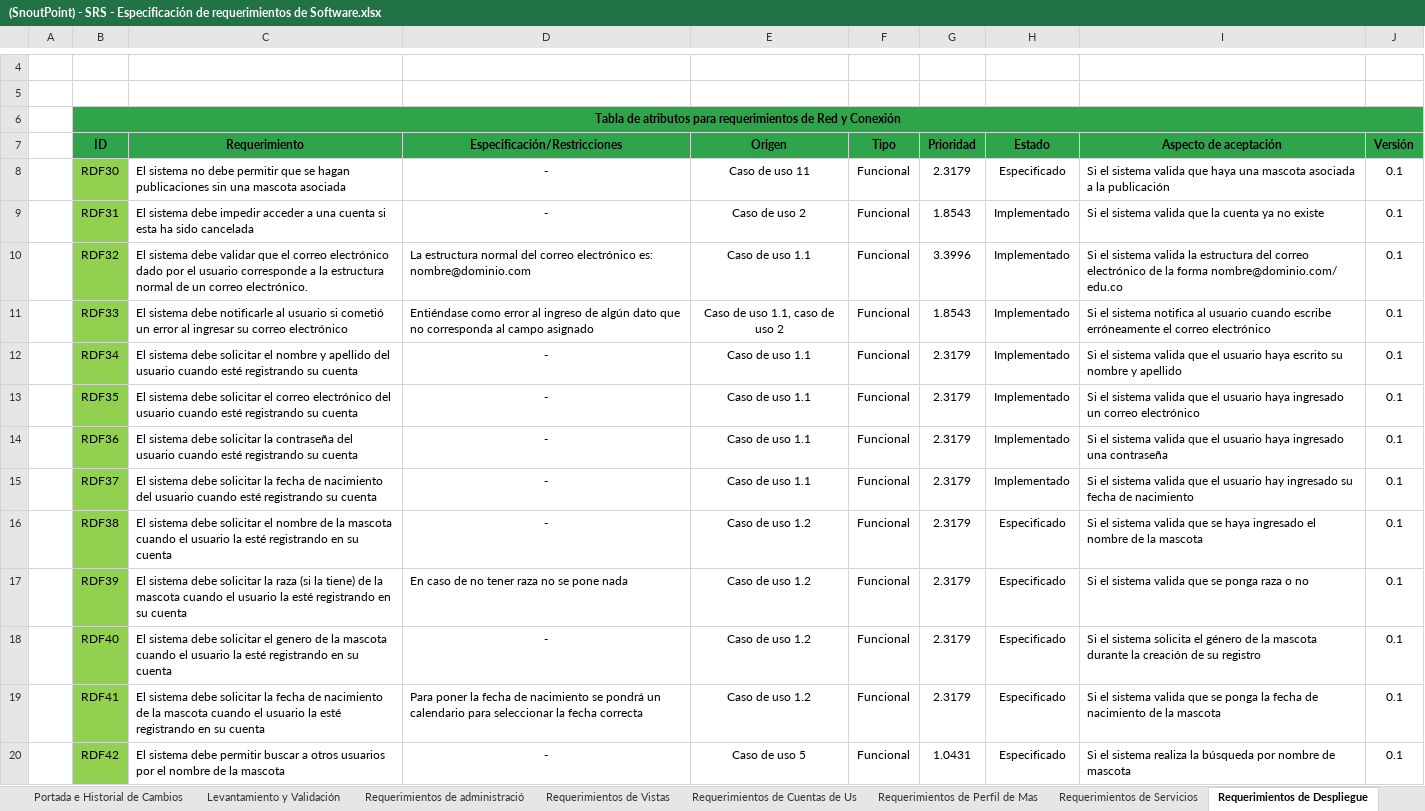
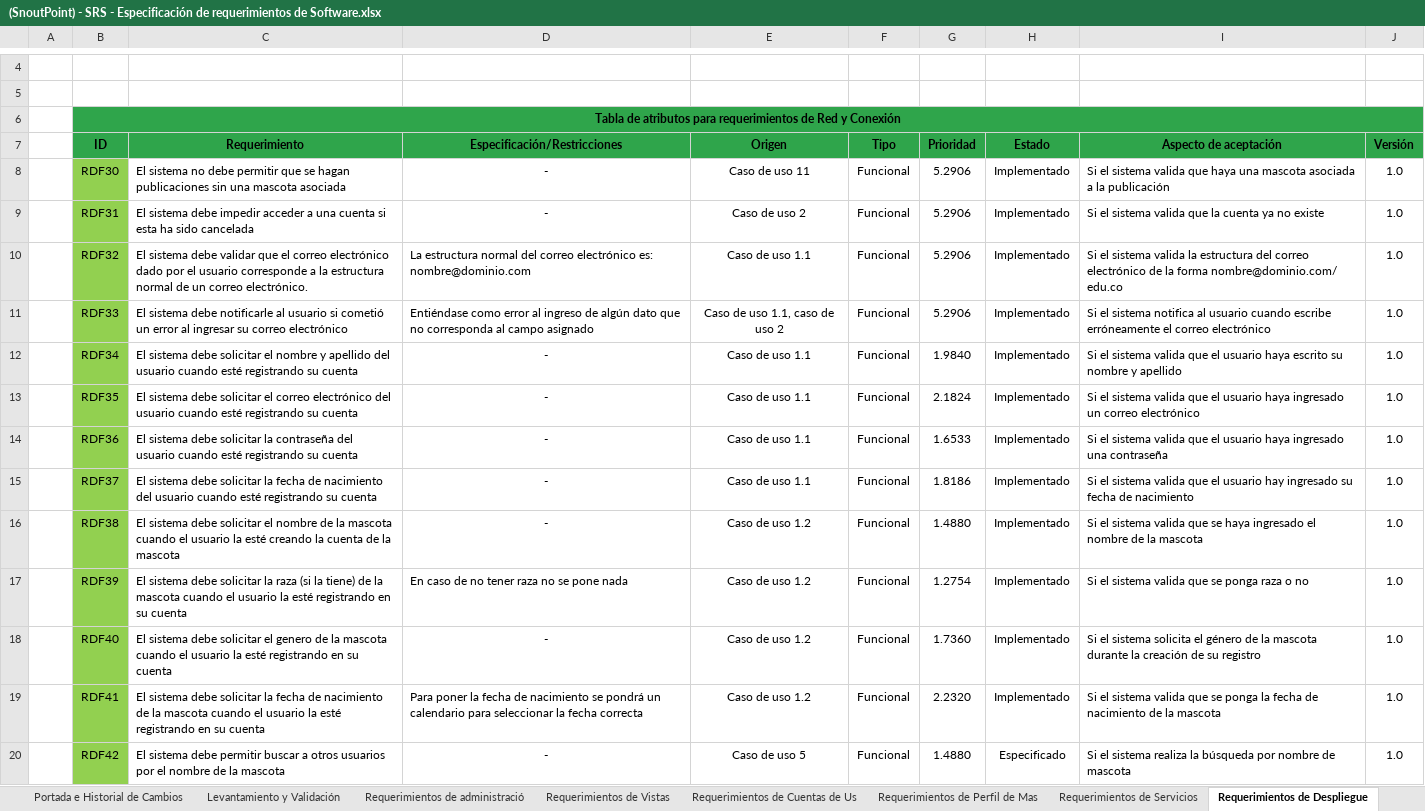
Before and after one commit to Mutisantos/SnoutPoint, an Excel workbook: Proyecto/Quinto Incremento/Documentos/(SnoutPoint) - SRS - Especificación de requerimientos de Software.xlsx, sheet Requerimientos de Despliegue, drawn as a sheet; only a part is shown, gaps mark what is left out; values as stored, in another font and other column widths than the file's, no borders; the diff covers the shown part only; the diff names each change by its address in the sheet, - before the commit and + after, or states it on an @@ line.

Commit message:
Versión Final de Documentos de SnoutPoint

```diff
--- a/Proyecto/Quinto Incremento/Documentos/(SnoutPoint) - SRS - Especificación de requerimientos de Software.xlsx (sheet Requerimientos de Despliegue)
+++ b/Proyecto/Quinto Incremento/Documentos/(SnoutPoint) - SRS - Especificación de requerimientos de Software.xlsx (sheet Requerimientos de Despliegue)
-G8 (Prioridad): 2.3179
+G8 (Prioridad): 5.2906
-H8 (Estado): Especificado
+H8 (Estado): Implementado
-J8:J20 (Versión): 0.1
+J8:J20 (Versión): 1.0
-G9 (Prioridad): 1.8543
+G9 (Prioridad): 5.2906
-G10 (Prioridad): 3.3996
+G10 (Prioridad): 5.2906
-G11 (Prioridad): 1.8543
+G11 (Prioridad): 5.2906
-G12 (Prioridad): 2.3179
+G12 (Prioridad): 1.9840
-G13 (Prioridad): 2.3179
+G13 (Prioridad): 2.1824
-G14 (Prioridad): 2.3179
+G14 (Prioridad): 1.6533
-G15 (Prioridad): 2.3179
+G15 (Prioridad): 1.8186
-C16 (Requerimiento): …la esté registrando en su cuenta
+C16 (Requerimiento): …la esté creando la cuenta de la mascota
-G16 (Prioridad): 2.3179
+G16 (Prioridad): 1.4880
-H16:H19 (Estado): Especificado
+H16:H19 (Estado): Implementado
-G17 (Prioridad): 2.3179
+G17 (Prioridad): 1.2754
-G18 (Prioridad): 2.3179
+G18 (Prioridad): 1.7360
-G19 (Prioridad): 2.3179
+G19 (Prioridad): 2.2320
-G20 (Prioridad): 1.0431
+G20 (Prioridad): 1.4880
```
Also changed, not shown: 23 added rows and 65 edited cells elsewhere in this sheet, sheet Priorización, sheet Trazabilidad Req. - Diseño, sheet Trazabilidad Req. - Funcionalid, sheet Requerimientos de Vistas, sheet Requerimientos de Perfil de Mas, sheet Requerimientos de Servicios, 3 more sheets, formulas that keep their value, charts or pictures, Proyecto/Quinto Incremento/Documentos/(SnoutPoint) - Asignación de Recursos y Tiempo.xlsx, 6 other files.
